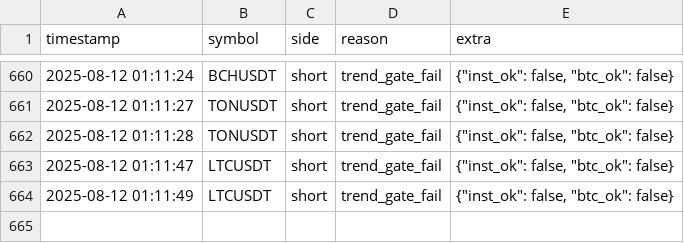
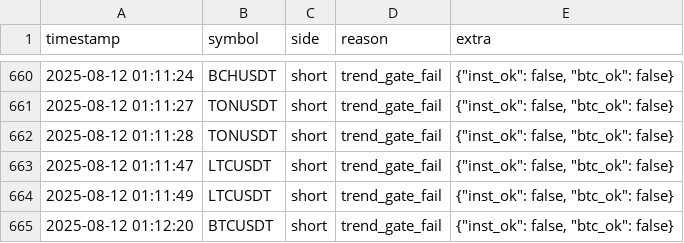
Before and after one commit to brybarrett/crypto-signals, a CSV file: skipped_signals_log.csv, drawn as a sheet; only a part is shown, gaps mark what is left out; the diff names each change by its address in the sheet, - before the commit and + after, or states it on an @@ line.

Commit message:
append skipped BTCUSDT short (trend_gate_fail)

```diff
--- a/skipped_signals_log.csv
+++ b/skipped_signals_log.csv
+row 665: 2025-08-12 01:12:20 | BTCUSDT | short | trend_gate_fail | {"inst_ok": false, "btc_ok": false}
```
